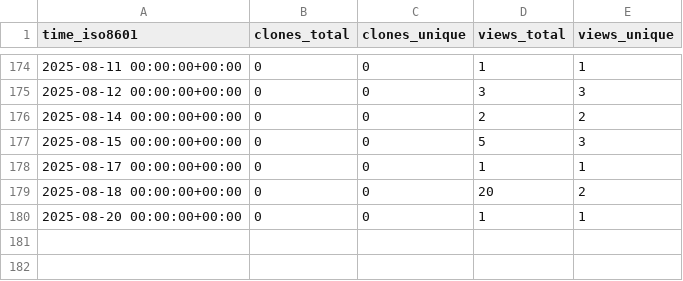
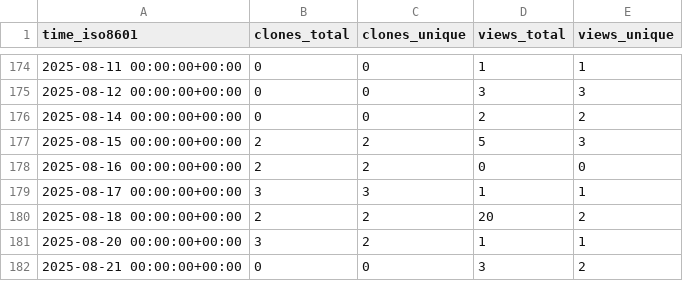
Before and after one commit to sei-eschwartz/pharos-data, a CSV file: cmu-sei/kaiju/ghrs-data/views_clones_aggregate.csv, drawn as a sheet; only a part is shown, gaps mark what is left out.

```diff
--- a/cmu-sei/kaiju/ghrs-data/views_clones_aggregate.csv
+++ b/cmu-sei/kaiju/ghrs-data/views_clones_aggregate.csv
@@ -176,5 +176,7 @@ time_iso8601,clones_total,clones_unique,views_total,views_unique
 2025-08-14 00:00:00+00:00,0,0,2,2
-2025-08-15 00:00:00+00:00,0,0,5,3
-2025-08-17 00:00:00+00:00,0,0,1,1
-2025-08-18 00:00:00+00:00,0,0,20,2
-2025-08-20 00:00:00+00:00,0,0,1,1
+2025-08-15 00:00:00+00:00,2,2,5,3
+2025-08-16 00:00:00+00:00,2,2,0,0
+2025-08-17 00:00:00+00:00,3,3,1,1
+2025-08-18 00:00:00+00:00,2,2,20,2
+2025-08-20 00:00:00+00:00,3,2,1,1
+2025-08-21 00:00:00+00:00,0,0,3,2
```
Also changed, not shown: 1 other file.
